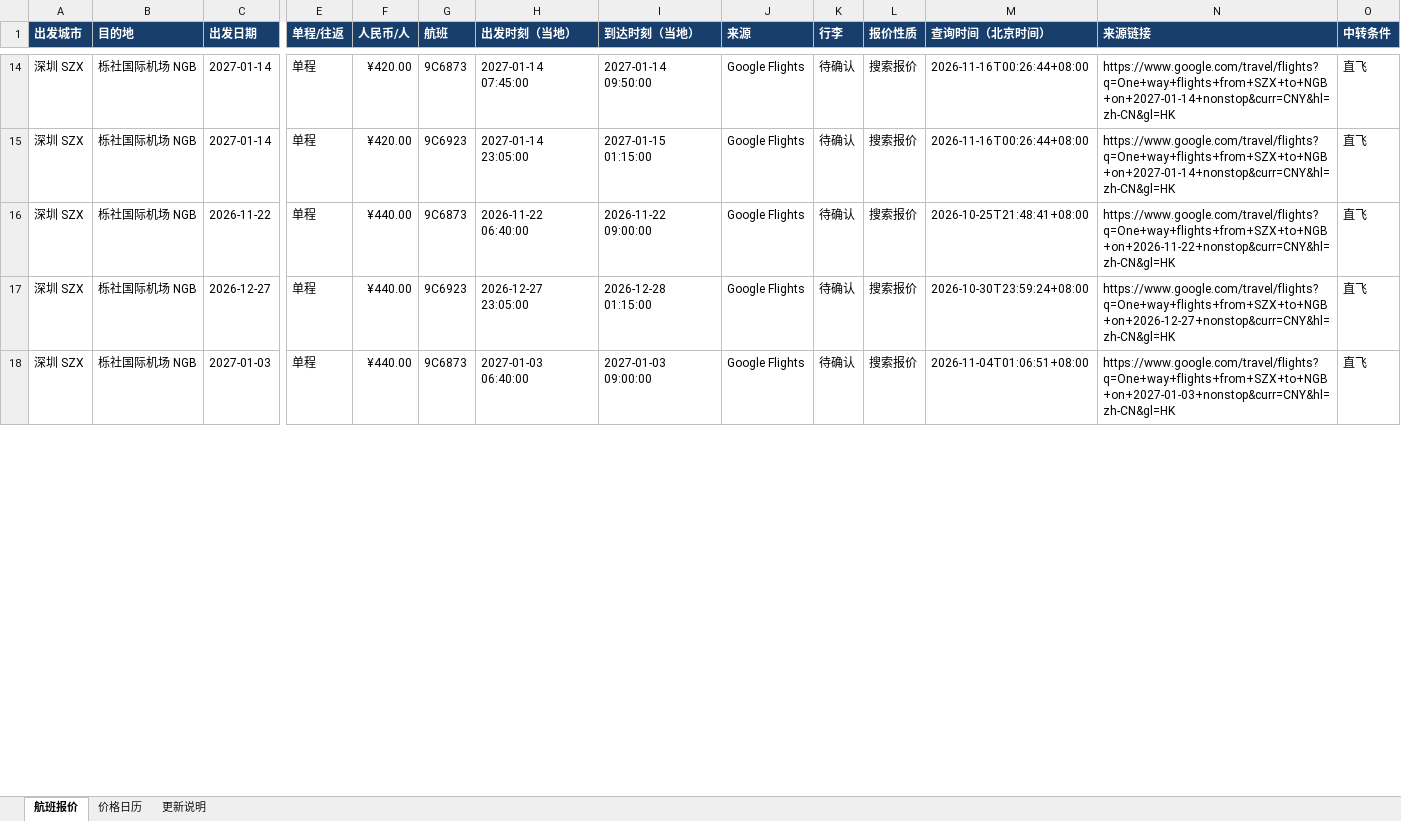
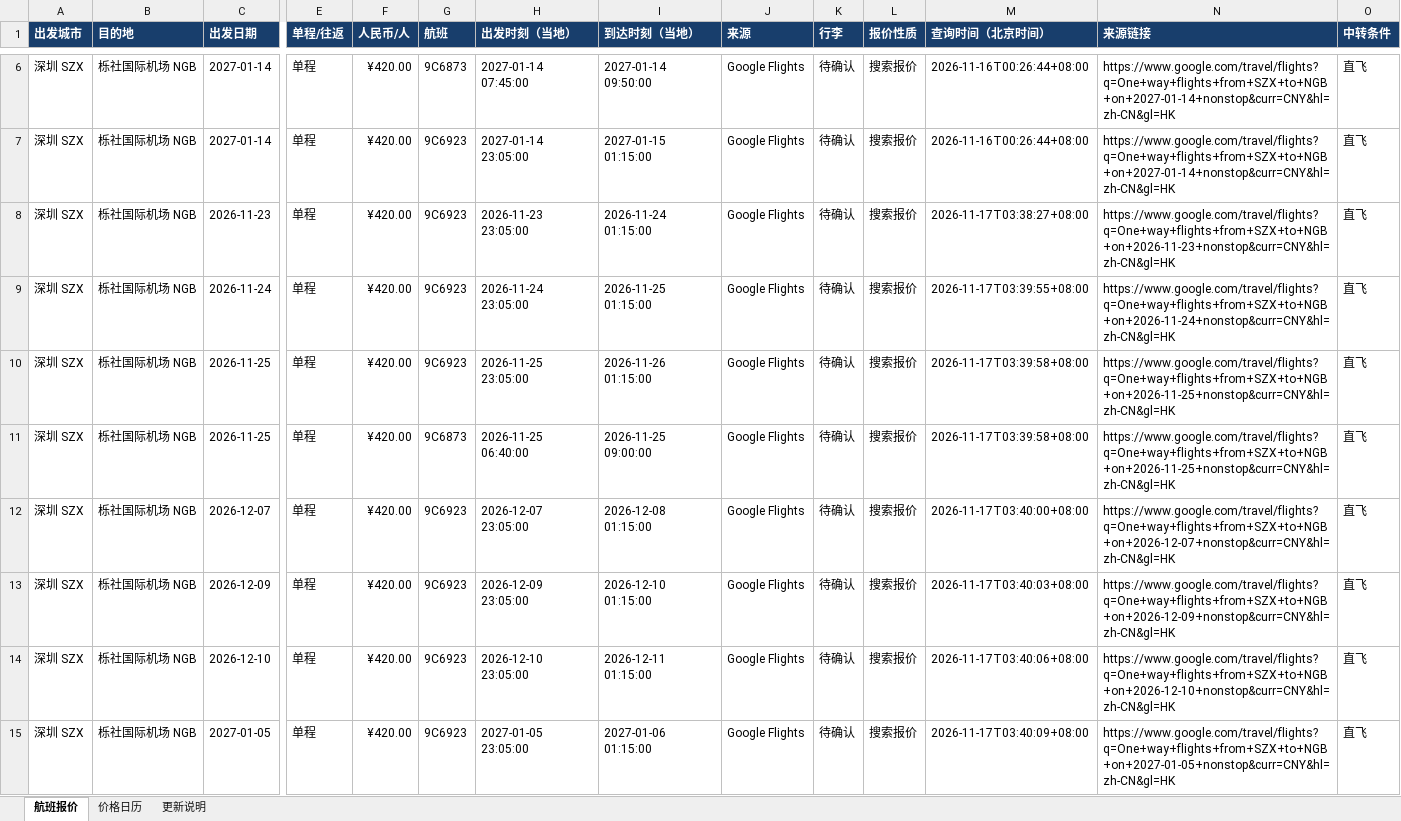
Before and after one commit to alfredzhenyu/flight-fares, an Excel workbook: flights.xlsx, sheet 航班报价, drawn as a sheet; only a part is shown, gaps mark what is left out; the shorter side is filled out with more unchanged rows; values as stored, in another font and other column widths than the file's, no borders; table styles not drawn; rows hold the shown columns only; the diff covers the shown part only; the diff names each change by its address in the sheet, - before the commit and + after, or states it on an @@ line.

```diff
--- a/flights.xlsx (sheet 航班报价)
+++ b/flights.xlsx (sheet 航班报价)
+row 8: 深圳 SZX | 栎社国际机场 NGB | 2026-11-23 | 单程 | ¥420.00 | 9C6923 | 2026-11-23 23:05:00 | 2026-11-24 01:15:00 | Google Flights | 待确认 | 搜索报价 | 2026-11-17T03:38:27+08:00 | https://www.google.com/travel/flights?q=One+way+flights+from+SZX+to+NGB+on+2026-11-23+nonstop&curr=CNY&hl=zh-CN&gl=HK | 直飞
+row 9: 深圳 SZX | 栎社国际机场 NGB | 2026-11-24 | 单程 | ¥420.00 | 9C6923 | 2026-11-24 23:05:00 | 2026-11-25 01:15:00 | Google Flights | 待确认 | 搜索报价 | 2026-11-17T03:39:55+08:00 | https://www.google.com/travel/flights?q=One+way+flights+from+SZX+to+NGB+on+2026-11-24+nonstop&curr=CNY&hl=zh-CN&gl=HK | 直飞
+row 10: 深圳 SZX | 栎社国际机场 NGB | 2026-11-25 | 单程 | ¥420.00 | 9C6923 | 2026-11-25 23:05:00 | 2026-11-26 01:15:00 | Google Flights | 待确认 | 搜索报价 | 2026-11-17T03:39:58+08:00 | https://www.google.com/travel/flights?q=One+way+flights+from+SZX+to+NGB+on+2026-11-25+nonstop&curr=CNY&hl=zh-CN&gl=HK | 直飞
+row 11: 深圳 SZX | 栎社国际机场 NGB | 2026-11-25 | 单程 | ¥420.00 | 9C6873 | 2026-11-25 06:40:00 | 2026-11-25 09:00:00 | Google Flights | 待确认 | 搜索报价 | 2026-11-17T03:39:58+08:00 | https://www.google.com/travel/flights?q=One+way+flights+from+SZX+to+NGB+on+2026-11-25+nonstop&curr=CNY&hl=zh-CN&gl=HK | 直飞
+row 12: 深圳 SZX | 栎社国际机场 NGB | 2026-12-07 | 单程 | ¥420.00 | 9C6923 | 2026-12-07 23:05:00 | 2026-12-08 01:15:00 | Google Flights | 待确认 | 搜索报价 | 2026-11-17T03:40:00+08:00 | https://www.google.com/travel/flights?q=One+way+flights+from+SZX+to+NGB+on+2026-12-07+nonstop&curr=CNY&hl=zh-CN&gl=HK | 直飞
+row 13: 深圳 SZX | 栎社国际机场 NGB | 2026-12-09 | 单程 | ¥420.00 | 9C6923 | 2026-12-09 23:05:00 | 2026-12-10 01:15:00 | Google Flights | 待确认 | 搜索报价 | 2026-11-17T03:40:03+08:00 | https://www.google.com/travel/flights?q=One+way+flights+from+SZX+to+NGB+on+2026-12-09+nonstop&curr=CNY&hl=zh-CN&gl=HK | 直飞
+row 14: 深圳 SZX | 栎社国际机场 NGB | 2026-12-10 | 单程 | ¥420.00 | 9C6923 | 2026-12-10 23:05:00 | 2026-12-11 01:15:00 | Google Flights | 待确认 | 搜索报价 | 2026-11-17T03:40:06+08:00 | https://www.google.com/travel/flights?q=One+way+flights+from+SZX+to+NGB+on+2026-12-10+nonstop&curr=CNY&hl=zh-CN&gl=HK | 直飞
+row 15: 深圳 SZX | 栎社国际机场 NGB | 2027-01-05 | 单程 | ¥420.00 | 9C6923 | 2027-01-05 23:05:00 | 2027-01-06 01:15:00 | Google Flights | 待确认 | 搜索报价 | 2026-11-17T03:40:09+08:00 | https://www.google.com/travel/flights?q=One+way+flights+from+SZX+to+NGB+on+2027-01-05+nonstop&curr=CNY&hl=zh-CN&gl=HK | 直飞
```
Also changed, not shown: 48 added rows, 38 removed rows and 100 edited cells elsewhere in this sheet, sheet 价格日历, sheet 更新说明, 1 other file.
